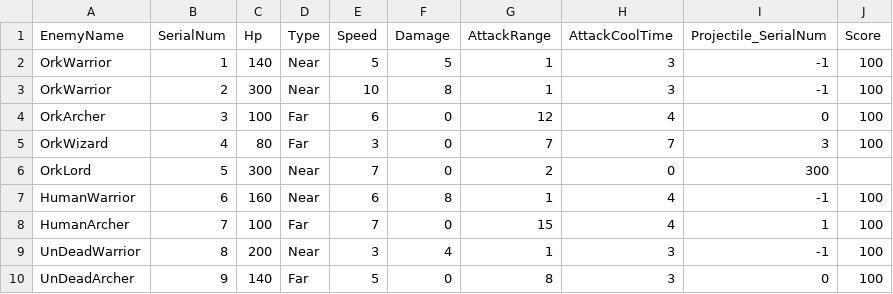
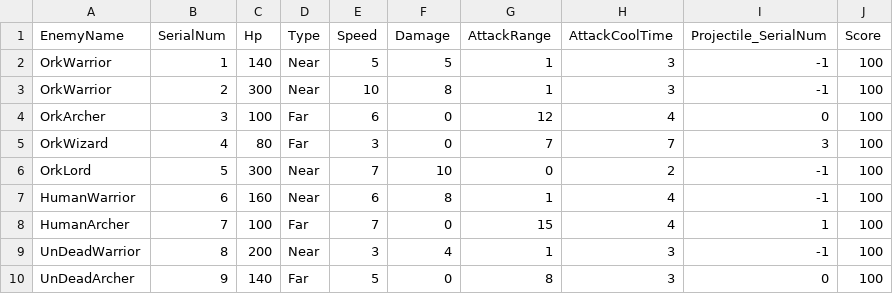
Before and after one commit to anstmdghks0305/Dionysos, a CSV file: Assets/Resources/EnemyData.csv, drawn as a sheet.

```diff
--- a/Assets/Resources/EnemyData.csv
+++ b/Assets/Resources/EnemyData.csv
@@ -5,3 +5,3 @@ OrkArcher,3,100,Far,6,0,12,4,0,100
 OrkWizard,4,80,Far,3,0,7,7,3,100
-OrkLord,5,300,Near,7,0,2,0,300
+OrkLord,5,300,Near,7,10,0,2,-1,100
 HumanWarrior,6,160,Near,6,8,1,4,-1,100
```
Also changed, not shown: 6 other files.
